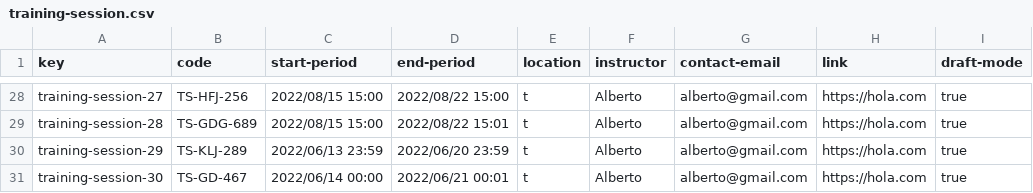
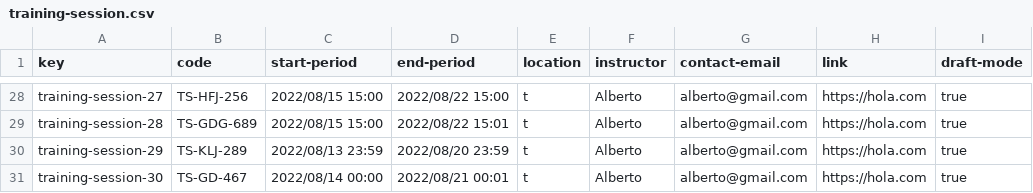
Before and after one commit to vicgrabru/Acme-SF-D02, a CSV file: src/main/webapp/WEB-INF/resources/sample-data/training-session.csv, drawn as a sheet; only a part is shown, gaps mark what is left out; the diff names each change by its address in the sheet, - before the commit and + after, or states it on an @@ line.

```diff
--- a/src/main/webapp/WEB-INF/resources/sample-data/training-session.csv
+++ b/src/main/webapp/WEB-INF/resources/sample-data/training-session.csv
-C30 (start-period): 2022/06/13 23:59
+C30 (start-period): 2022/08/13 23:59
-D30 (end-period): 2022/06/20 23:59
+D30 (end-period): 2022/08/20 23:59
-C31 (start-period): 2022/06/14 00:00
+C31 (start-period): 2022/08/14 00:00
-D31 (end-period): 2022/06/21 00:01
+D31 (end-period): 2022/08/21 00:01
```
Also changed, not shown: src/main/webapp/WEB-INF/resources/sample-data/invoice.csv, src/main/webapp/WEB-INF/resources/sample-data/sponsorship.csv, 1 other file.
